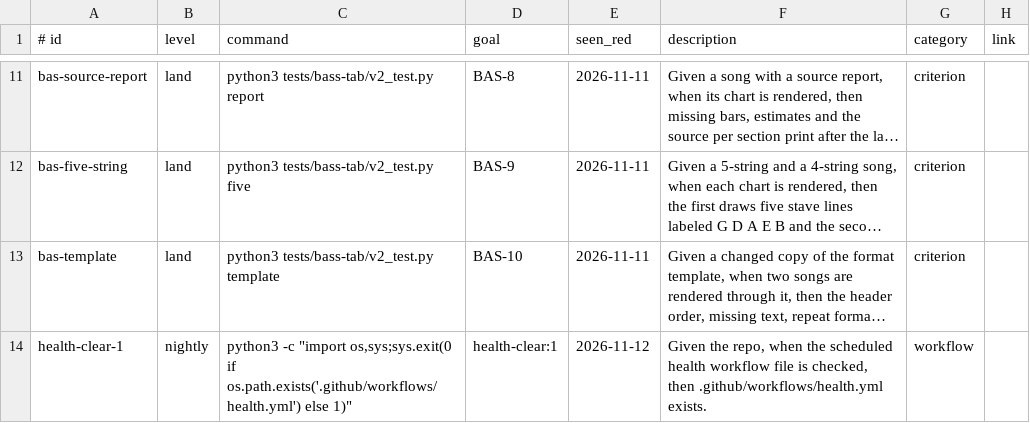
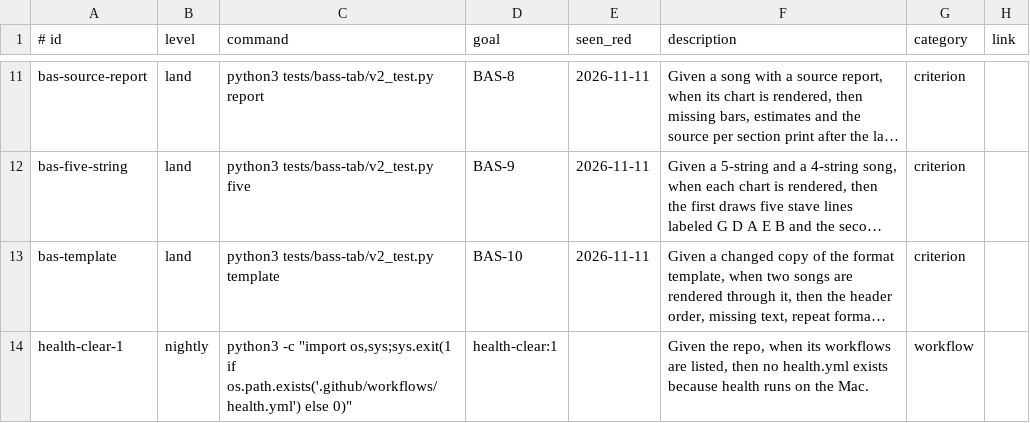
Before and after one commit to jcl2018/skillset, a TSV file: .loop/regression.tsv, drawn as a sheet; only a part is shown, gaps mark what is left out; long unchanged cells end in …; the diff names each change by its address in the sheet, - before the commit and + after, or states it on an @@ line.

Commit message:
Drop health.yml (health runs on the Mac); re-render docs; flip health-clear-1 row

```diff
--- a/.loop/regression.tsv
+++ b/.loop/regression.tsv
-C14 (command): …-c "import os,sys;sys.exit(0 if os.path.exists('.github/workflows/health.yml') else 1)"
+C14 (command): …-c "import os,sys;sys.exit(1 if os.path.exists('.github/workflows/health.yml') else 0)"
-E14 (seen_red): 2026-11-12
+E14 (seen_red): (empty)
-F14 (description): …repo, when the scheduled health workflow file is checked, then .github/workflows/health.yml exists.
+F14 (description): …repo, when its workflows are listed, then no health.yml exists because health runs on the Mac.
```
Also changed, not shown: 5 other files.
